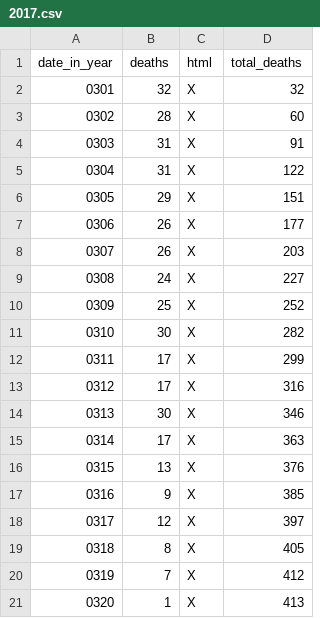
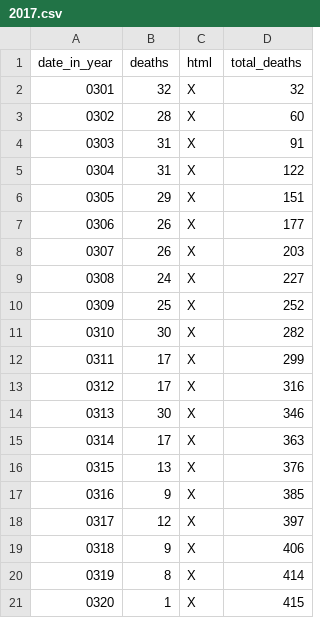
Before and after one commit to DeanLa/DeanLa.github.io, a CSV file: deaths/2017.csv, drawn as a sheet.

Commit message:
Data 2017-03-20 05:49:02.659347

```diff
--- a/deaths/2017.csv
+++ b/deaths/2017.csv
@@ -18,4 +18,4 @@ date_in_year,deaths,html,total_deaths
 0317,12,X,397
-0318,8,X,405
-0319,7,X,412
-0320,1,X,413
+0318,9,X,406
+0319,8,X,414
+0320,1,X,415
```
